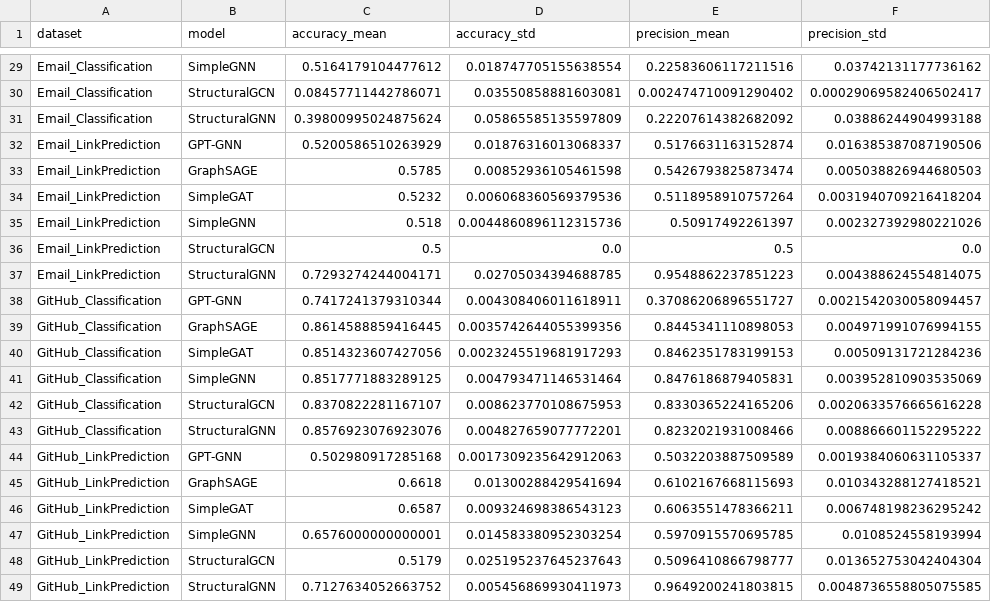
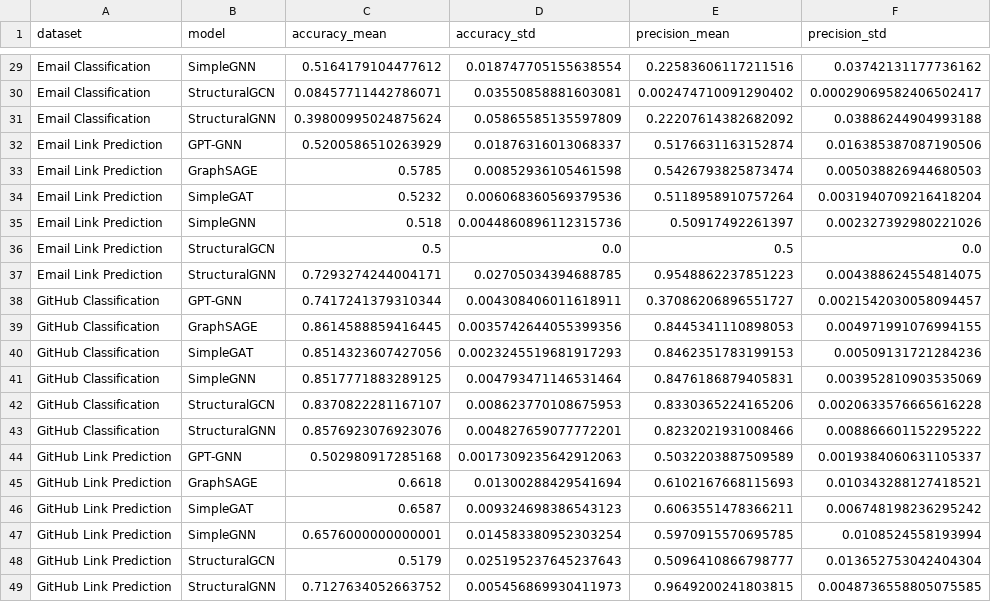
Before and after one commit to programmaman/adaptable-transfer-learning, a CSV file: graphics_and_statistics/gnn_summary_statistics.csv, drawn as a sheet; only a part is shown, gaps mark what is left out; the diff covers the shown part only; the diff names each change by its address in the sheet, - before the commit and + after, or states it on an @@ line.

```diff
--- a/graphics_and_statistics/gnn_summary_statistics.csv
+++ b/graphics_and_statistics/gnn_summary_statistics.csv
-A29:A31 (dataset): Email_Classification
+A29:A31 (dataset): Email Classification
-A32:A37 (dataset): Email_LinkPrediction
+A32:A37 (dataset): Email Link Prediction
-A38:A43 (dataset): GitHub_Classification
+A38:A43 (dataset): GitHub Classification
-A44:A49 (dataset): GitHub_LinkPrediction
+A44:A49 (dataset): GitHub Link Prediction
```
Also changed, not shown: 27 edited cells elsewhere in this file, 2 other files.
